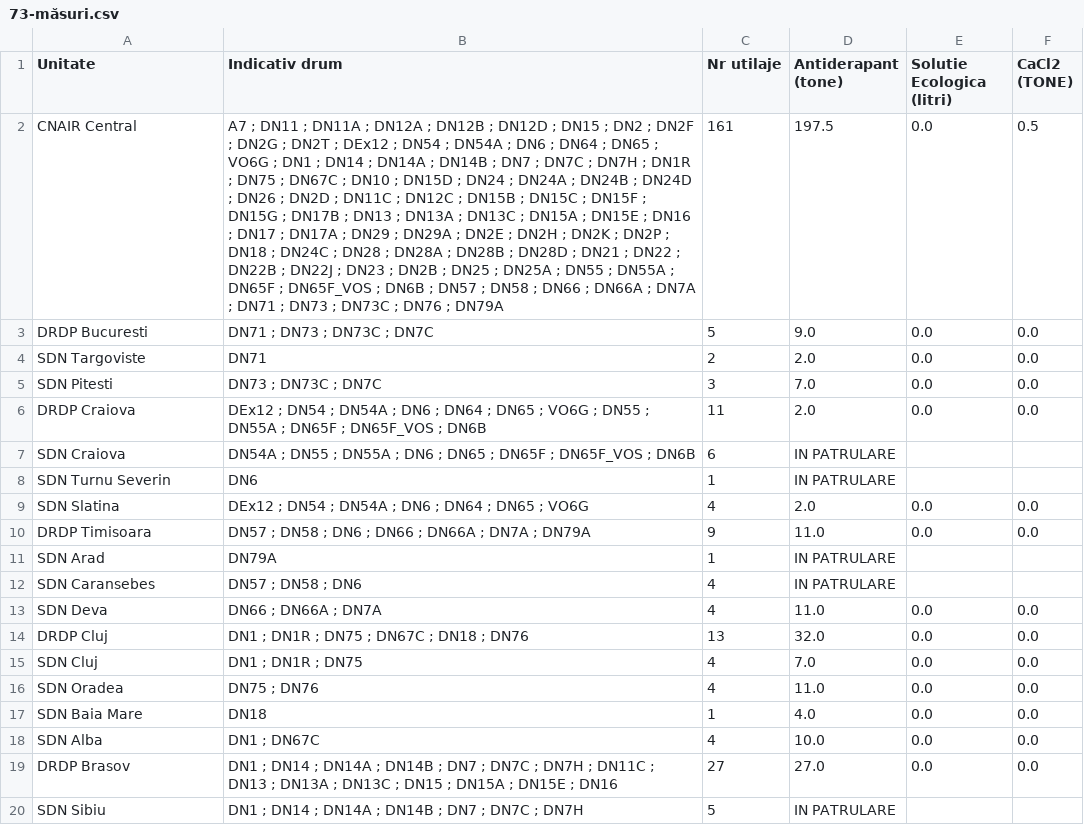
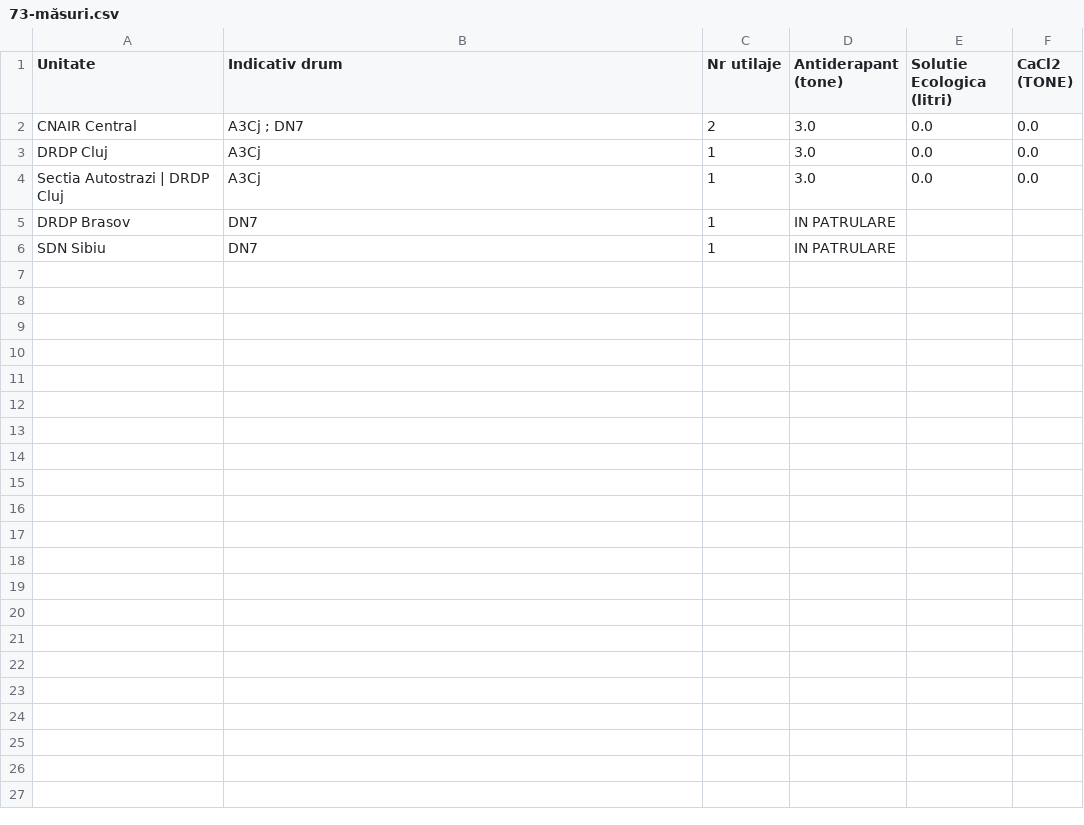
Before and after one commit to gov2-ro/prometeu, a CSV file: data/andnet/csv/73-măsuri.csv, drawn as a sheet; only a part is shown; removed rows and columns are numbered as before the commit, all else as after; the diff covers the shown part only; the diff names each change by its address in the sheet, - before the commit and + after, or states it on an @@ line.

```diff
--- a/data/andnet/csv/73-măsuri.csv
+++ b/data/andnet/csv/73-măsuri.csv
-B2 (Indicativ drum): A7 ; DN11 ; DN11A ; DN12A ; DN12B ; DN12D ; DN15 ; DN2 ; DN2F ; DN2G ; DN2T ; DEx12 ; DN54 ; DN54A ; DN6 ; DN64 ; DN65 ; VO6G ; DN1 ; DN14 ; DN14A ; DN14B ; DN7 ; DN7C ; DN7H ; DN1R ; DN75 ; DN67C ; DN10 ; DN15D ; DN24 ; DN24A ; DN24B ; DN24D ; DN26 ; DN2D ; DN11C ; DN12C ; DN15B ; DN15C ; DN15F ; DN15G ; DN17B ; DN13 ; DN13A ; DN13C ; DN15A ; DN15E ; DN16 ; DN17 ; DN17A ; DN29 ; DN29A ; DN2E ; DN2H ; DN2K ; DN2P ; DN18 ; DN24C ; DN28 ; DN28A ; DN28B ; DN28D ; DN21 ; DN22 ; DN22B ; DN22J ; DN23 ; DN2B ; DN25 ; DN25A ; DN55 ; DN55A ; DN65F ; DN65F_VOS ; DN6B ; DN57 ; DN58 ; DN66 ; DN66A ; DN7A ; DN71 ; DN73 ; DN73C ; DN76 ; DN79A
+B2 (Indicativ drum): A3Cj ; DN7
-C2 (Nr utilaje): 161
+C2 (Nr utilaje): 2
-D2 (Antiderapant (tone)): 197.5
+D2 (Antiderapant (tone)): 3.0
-F2 (CaCl2 (TONE)): 0.5
+F2 (CaCl2 (TONE)): 0.0
-row 3: DRDP Bucuresti | DN71 ; DN73 ; DN73C ; DN7C | 5 | 9.0 | 0.0 | 0.0
-row 4: SDN Targoviste | DN71 | 2 | 2.0 | 0.0 | 0.0
-row 5: SDN Pitesti | DN73 ; DN73C ; DN7C | 3 | 7.0 | 0.0 | 0.0
-row 6: DRDP Craiova | DEx12 ; DN54 ; DN54A ; DN6 ; DN64 ; DN65 ; VO6G ; DN55 ; DN55A ; DN65F ; DN65F_VOS ; DN6B | 11 | 2.0 | 0.0 | 0.0
-row 7: SDN Craiova | DN54A ; DN55 ; DN55A ; DN6 ; DN65 ; DN65F ; DN65F_VOS ; DN6B | 6 | IN PATRULARE
-row 8: SDN Turnu Severin | DN6 | 1 | IN PATRULARE
-row 9: SDN Slatina | DEx12 ; DN54 ; DN54A ; DN6 ; DN64 ; DN65 ; VO6G | 4 | 2.0 | 0.0 | 0.0
-row 10: DRDP Timisoara | DN57 ; DN58 ; DN6 ; DN66 ; DN66A ; DN7A ; DN79A | 9 | 11.0 | 0.0 | 0.0
-row 11: SDN Arad | DN79A | 1 | IN PATRULARE
-row 12: SDN Caransebes | DN57 ; DN58 ; DN6 | 4 | IN PATRULARE
-row 13: SDN Deva | DN66 ; DN66A ; DN7A | 4 | 11.0 | 0.0 | 0.0
-B3 (Indicativ drum): DN1 ; DN1R ; DN75 ; DN67C ; DN18 ; DN76
+B3 (Indicativ drum): A3Cj
-C3 (Nr utilaje): 13
+C3 (Nr utilaje): 1
-D3 (Antiderapant (tone)): 32.0
+D3 (Antiderapant (tone)): 3.0
-row 15: SDN Cluj | DN1 ; DN1R ; DN75 | 4 | 7.0 | 0.0 | 0.0
-row 16: SDN Oradea | DN75 ; DN76 | 4 | 11.0 | 0.0 | 0.0
-A4 (Unitate): SDN Baia Mare
+A4 (Unitate): Sectia Autostrazi | DRDP Cluj
-B4 (Indicativ drum): DN18
+B4 (Indicativ drum): A3Cj
-D4 (Antiderapant (tone)): 4.0
+D4 (Antiderapant (tone)): 3.0
-row 18: SDN Alba | DN1 ; DN67C | 4 | 10.0 | 0.0 | 0.0
-B5 (Indicativ drum): DN1 ; DN14 ; DN14A ; DN14B ; DN7 ; DN7C ; DN7H ; DN11C ; DN13 ; DN13A ; DN13C ; DN15 ; DN15A ; DN15E ; DN16
+B5 (Indicativ drum): DN7
-C5 (Nr utilaje): 27
+C5 (Nr utilaje): 1
-D5 (Antiderapant (tone)): 27.0
+D5 (Antiderapant (tone)): IN PATRULARE
-E5 (Solutie Ecologica (litri)): 0.0
+E5 (Solutie Ecologica (litri)): (empty)
-F5 (CaCl2 (TONE)): 0.0
+F5 (CaCl2 (TONE)): (empty)
-B6 (Indicativ drum): DN1 ; DN14 ; DN14A ; DN14B ; DN7 ; DN7C ; DN7H
+B6 (Indicativ drum): DN7
-C6 (Nr utilaje): 5
+C6 (Nr utilaje): 1
```
Also changed, not shown: 14 removed rows elsewhere in this file, data/andnet/csv/1-evenimente-rutiere-și-lucrări-de-scurtă-durată.csv, data/andnet/csv/11-lucrări-de-scurtă-durată.csv, 30 other files.
